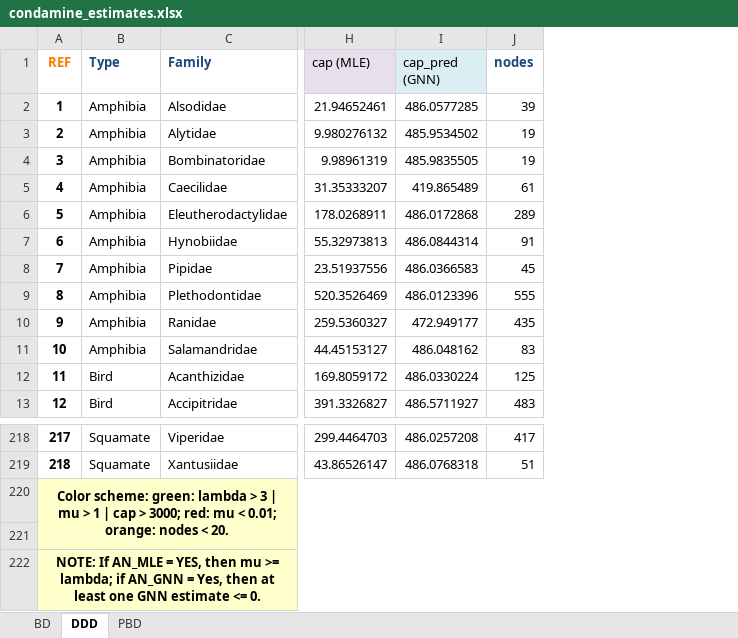
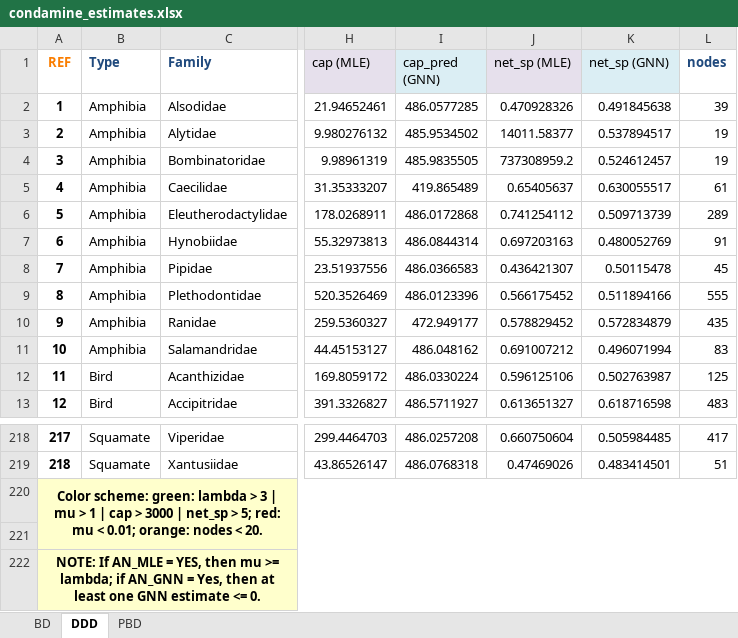
Before and after one commit to EvoLandEco/eveGNN, an Excel workbook: emp/condamine_estimates.xlsx, sheet DDD, drawn as a sheet; only a part is shown, gaps mark what is left out; values as stored, in another font and other column widths than the file's, no borders; charts and pictures and conditional formats not drawn; the diff names each change by its address in the sheet, - before the commit and + after, or states it on an @@ line.

```diff
--- a/emp/condamine_estimates.xlsx (sheet DDD)
+++ b/emp/condamine_estimates.xlsx (sheet DDD)
+column J (net_sp (MLE)), rows 2-13: 0.470928326 | 14011.58377 | 737308959.2 | 0.65405637 | 0.741254112 | 0.697203163 | 0.436421307 | 0.566175452 | 0.578829452 | 0.691007212 | 0.596125106 | 0.613651327; rows 218-219: 0.660750604 | 0.47469026
+column K (net_sp (GNN)), rows 2-13: 0.491845638 | 0.537894517 | 0.524612457 | 0.630055517 | 0.509713739 | 0.480052769 | 0.50115478 | 0.511894166 | 0.572834879 | 0.496071994 | 0.502763987 | 0.618716598; rows 218-219: 0.505984485 | 0.483414501
-A220 (REF): …cap > 3000; red: mu…
+A220 (REF): …cap > 3000 | net_sp > 5; red: mu…
```
Also changed, not shown: sheet BD, sheet PBD, charts or pictures.
